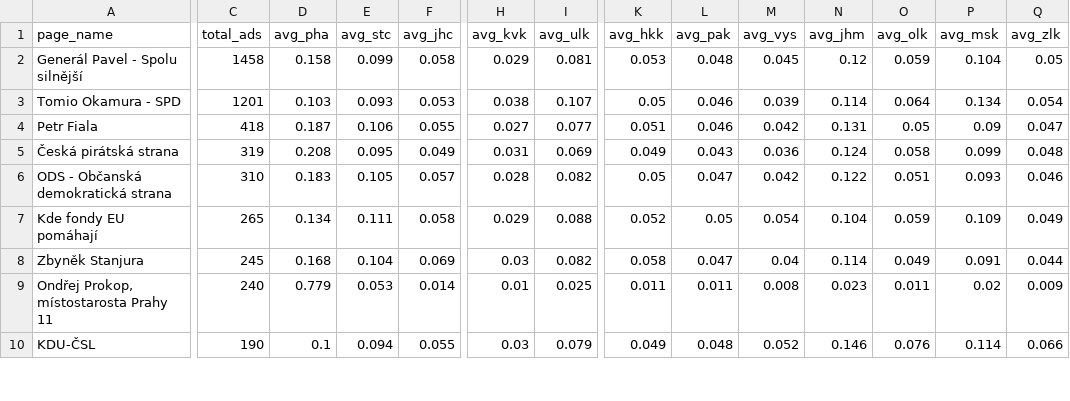
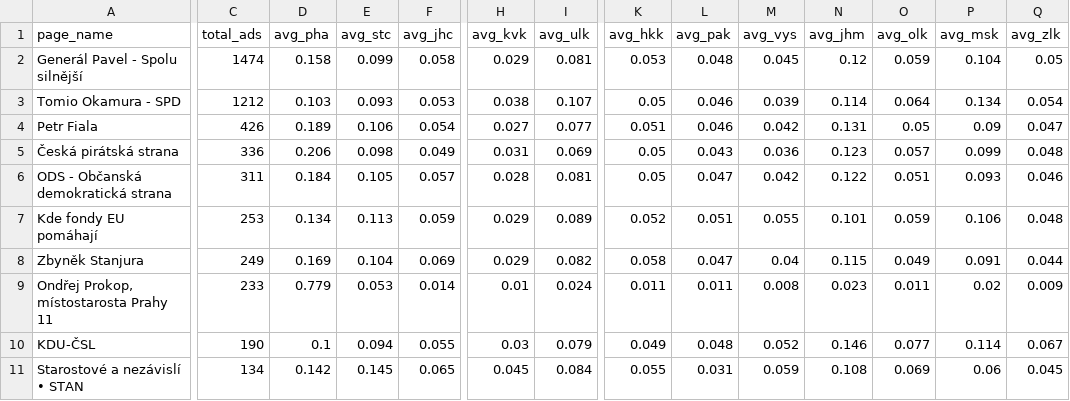
Before and after one commit to opop999/election_monitoring_fb_ads, a CSV file: data/summary_tables/region_summary.csv, drawn as a sheet; only a part is shown, gaps mark what is left out; rows hold the shown columns only; the diff covers the shown part only; the diff names each change by its address in the sheet, - before the commit and + after, or states it on an @@ line.

```diff
--- a/data/summary_tables/region_summary.csv
+++ b/data/summary_tables/region_summary.csv
-C2 (total_ads): 1458
+C2 (total_ads): 1474
-C3 (total_ads): 1201
+C3 (total_ads): 1212
-C4 (total_ads): 418
+C4 (total_ads): 426
-D4 (avg_pha): 0.187
+D4 (avg_pha): 0.189
-F4 (avg_jhc): 0.055
+F4 (avg_jhc): 0.054
-C5 (total_ads): 319
+C5 (total_ads): 336
-D5 (avg_pha): 0.208
+D5 (avg_pha): 0.206
-E5 (avg_stc): 0.095
+E5 (avg_stc): 0.098
-K5 (avg_hkk): 0.049
+K5 (avg_hkk): 0.05
-N5 (avg_jhm): 0.124
+N5 (avg_jhm): 0.123
-O5 (avg_olk): 0.058
+O5 (avg_olk): 0.057
-C6 (total_ads): 310
+C6 (total_ads): 311
-D6 (avg_pha): 0.183
+D6 (avg_pha): 0.184
-I6 (avg_ulk): 0.082
+I6 (avg_ulk): 0.081
-C7 (total_ads): 265
+C7 (total_ads): 253
-E7 (avg_stc): 0.111
+E7 (avg_stc): 0.113
-F7 (avg_jhc): 0.058
+F7 (avg_jhc): 0.059
-I7 (avg_ulk): 0.088
+I7 (avg_ulk): 0.089
-L7 (avg_pak): 0.05
+L7 (avg_pak): 0.051
-M7 (avg_vys): 0.054
+M7 (avg_vys): 0.055
-N7 (avg_jhm): 0.104
+N7 (avg_jhm): 0.101
-P7 (avg_msk): 0.109
+P7 (avg_msk): 0.106
-Q7 (avg_zlk): 0.049
+Q7 (avg_zlk): 0.048
-C8 (total_ads): 245
+C8 (total_ads): 249
-D8 (avg_pha): 0.168
+D8 (avg_pha): 0.169
-H8 (avg_kvk): 0.03
+H8 (avg_kvk): 0.029
-N8 (avg_jhm): 0.114
+N8 (avg_jhm): 0.115
-C9 (total_ads): 240
+C9 (total_ads): 233
-I9 (avg_ulk): 0.025
+I9 (avg_ulk): 0.024
-O10 (avg_olk): 0.076
+O10 (avg_olk): 0.077
-Q10 (avg_zlk): 0.066
+Q10 (avg_zlk): 0.067
+row 11: Starostové a nezávislí • STAN | 134 | 0.142 | 0.145 | 0.065 | 0.045 | 0.084 | 0.055 | 0.031 | 0.059 | 0.108 | 0.069 | 0.06 | 0.045
```
Also changed, not shown: 1 added row, 2 removed rows and 61 edited cells elsewhere in this file, data/summary_tables/ad_summary.csv, data/summary_tables/demographic_summary.csv, 53 other files.
